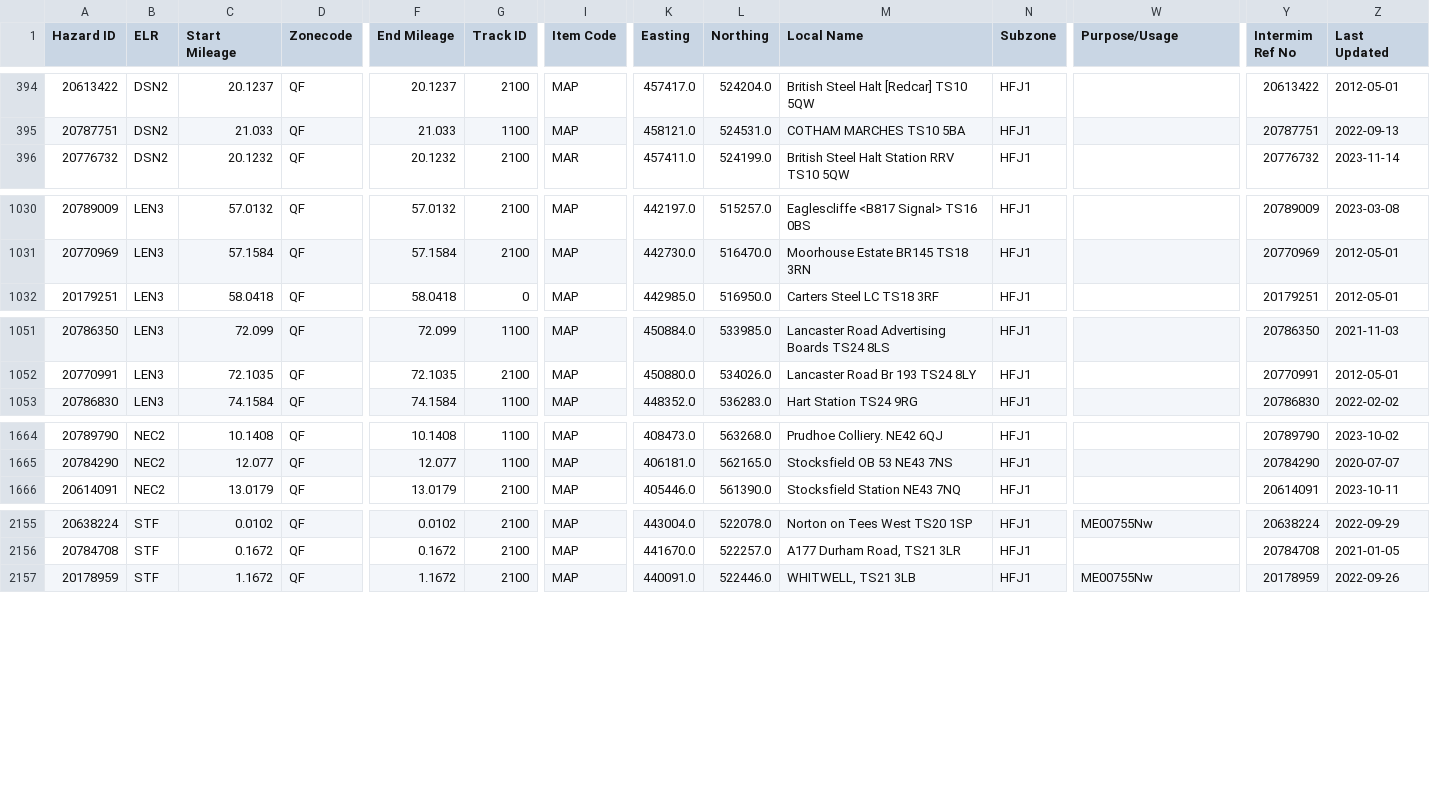
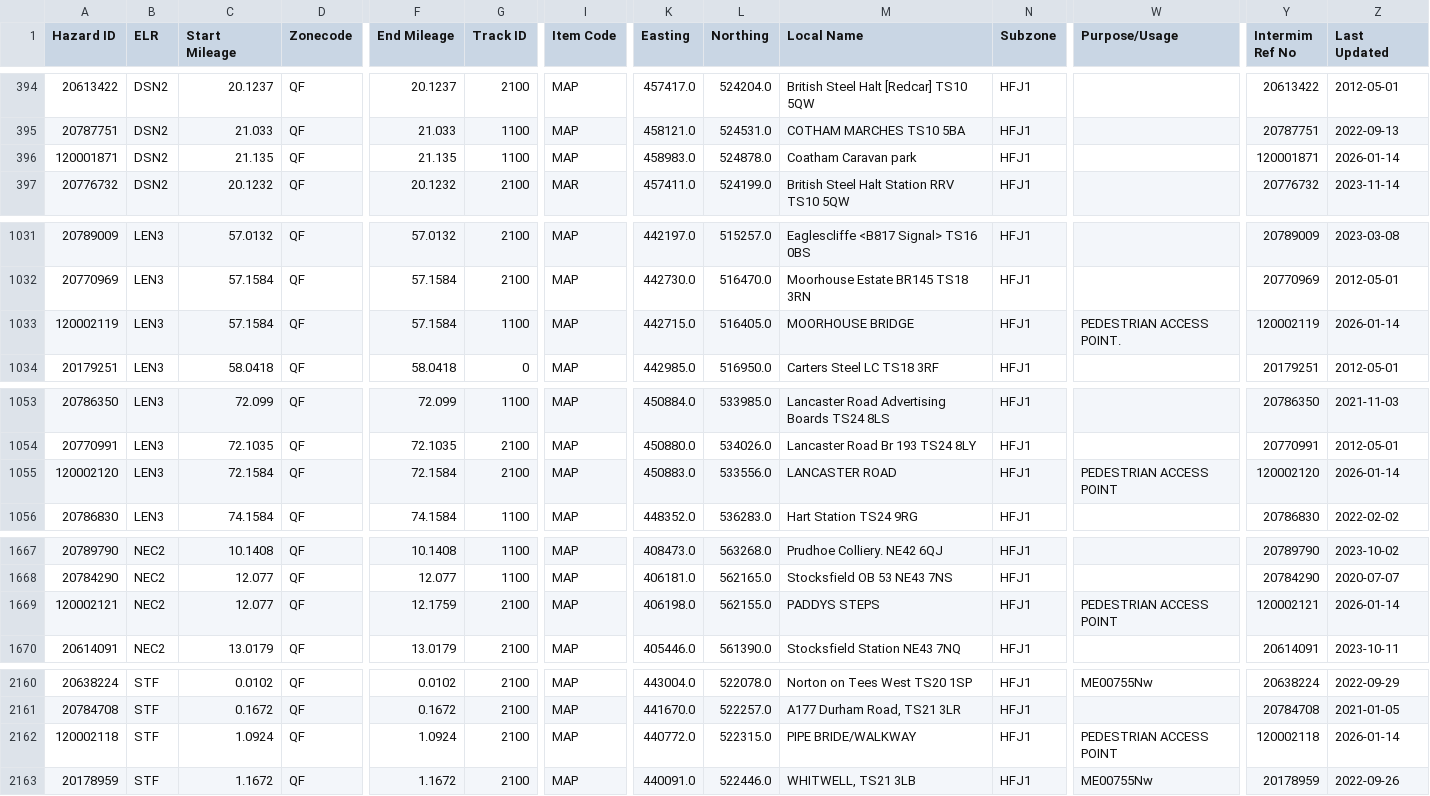
Before and after one commit to infrastructureclub/nr-national-hazard-directory, a CSV file: data/QF/coreData.csv, drawn as a sheet; only a part is shown, gaps mark what is left out; rows hold the shown columns only; the diff covers the shown part only; the diff names each change by its address in the sheet, - before the commit and + after, or states it on an @@ line.

Commit message:
Automatic NRNHD data update

```diff
--- a/data/QF/coreData.csv
+++ b/data/QF/coreData.csv
+row 396: 120001871 | DSN2 | 21.135 | QF | 21.135 | 1100 | MAP | 458983.0 | 524878.0 | Coatham Caravan park | HFJ1 |  | 120001871 | 2026-01-14
+row 1033: 120002119 | LEN3 | 57.1584 | QF | 57.1584 | 1100 | MAP | 442715.0 | 516405.0 | MOORHOUSE BRIDGE | HFJ1 | PEDESTRIAN ACCESS POINT. | 120002119 | 2026-01-14
+row 1055: 120002120 | LEN3 | 72.1584 | QF | 72.1584 | 2100 | MAP | 450883.0 | 533556.0 | LANCASTER ROAD | HFJ1 | PEDESTRIAN ACCESS POINT | 120002120 | 2026-01-14
+row 1669: 120002121 | NEC2 | 12.077 | QF | 12.1759 | 2100 | MAP | 406198.0 | 562155.0 | PADDYS STEPS | HFJ1 | PEDESTRIAN ACCESS POINT | 120002121 | 2026-01-14
+row 2162: 120002118 | STF | 1.0924 | QF | 1.0924 | 2100 | MAP | 440772.0 | 522315.0 | PIPE BRIDE/WALKWAY | HFJ1 | PEDESTRIAN ACCESS POINT | 120002118 | 2026-01-14
```
Also changed, not shown: 1 added row elsewhere in this file, data/QE/coreData.csv.
